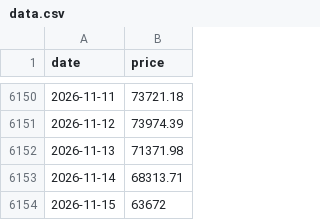
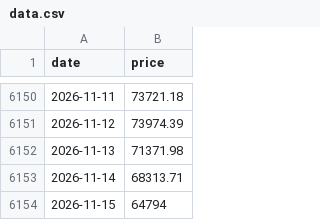
Before and after one commit to daveybitcoins/DaveyBitcoins-Website, a CSV file: data.csv, drawn as a sheet; only a part is shown, gaps mark what is left out.

```diff
--- a/data.csv
+++ b/data.csv
@@ -6153,2 +6153,2 @@ date,price
 2026-11-14,68313.71
-2026-11-15,63672
+2026-11-15,64794
```
Also changed, not shown: data_spy.csv, 1 other file.
